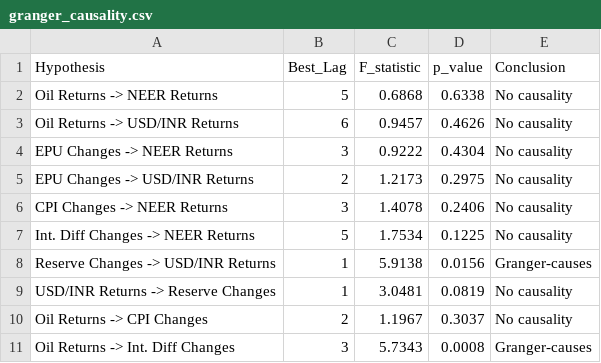
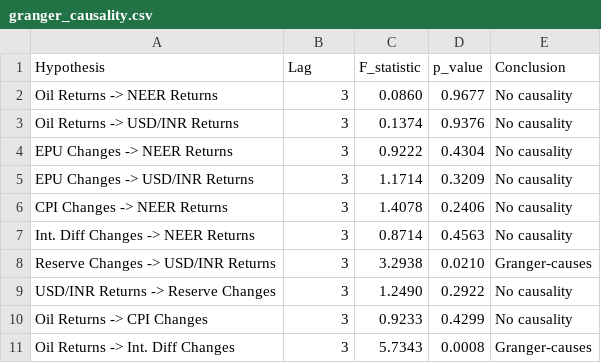
Before and after one commit to sonali689/UGP, a CSV file: output/granger_causality.csv, drawn as a sheet.

Commit message:
Update output tables and results from re-running econometrics pipeline
- Generated missing bounds_test_USDINR.txt and bounds_test_NEER.txt via UECM
- Saved johansen_cointegration.txt test results
- Updated summary_statistics.csv to reflect 2001-2026 common sample
- Updated unit_root_tests.csv and integration_orders.csv with ADF constant+trend
- Updated granger_causality.csv with single VAR-optimal AIC lag
- Updated intervention volatility regression with differenced regressors
- Added encoding safeguards for cross-platform execution

```diff
--- a/output/granger_causality.csv
+++ b/output/granger_causality.csv
@@ -1,11 +1,11 @@
-Hypothesis,Best_Lag,F_statistic,p_value,Conclusion
-Oil Returns -> NEER Returns,5,0.6868,0.6338,No causality
-Oil Returns -> USD/INR Returns,6,0.9457,0.4626,No causality
+Hypothesis,Lag,F_statistic,p_value,Conclusion
+Oil Returns -> NEER Returns,3,0.0860,0.9677,No causality
+Oil Returns -> USD/INR Returns,3,0.1374,0.9376,No causality
 EPU Changes -> NEER Returns,3,0.9222,0.4304,No causality
-EPU Changes -> USD/INR Returns,2,1.2173,0.2975,No causality
+EPU Changes -> USD/INR Returns,3,1.1714,0.3209,No causality
 CPI Changes -> NEER Returns,3,1.4078,0.2406,No causality
-Int. Diff Changes -> NEER Returns,5,1.7534,0.1225,No causality
-Reserve Changes -> USD/INR Returns,1,5.9138,0.0156,Granger-causes
-USD/INR Returns -> Reserve Changes,1,3.0481,0.0819,No causality
-Oil Returns -> CPI Changes,2,1.1967,0.3037,No causality
+Int. Diff Changes -> NEER Returns,3,0.8714,0.4563,No causality
+Reserve Changes -> USD/INR Returns,3,3.2938,0.0210,Granger-causes
+USD/INR Returns -> Reserve Changes,3,1.2490,0.2922,No causality
+Oil Returns -> CPI Changes,3,0.9233,0.4299,No causality
 Oil Returns -> Int. Diff Changes,3,5.7343,0.0008,Granger-causes
```
Also changed, not shown: output/integration_orders.csv, output/summary_statistics.csv, 18 other files.
